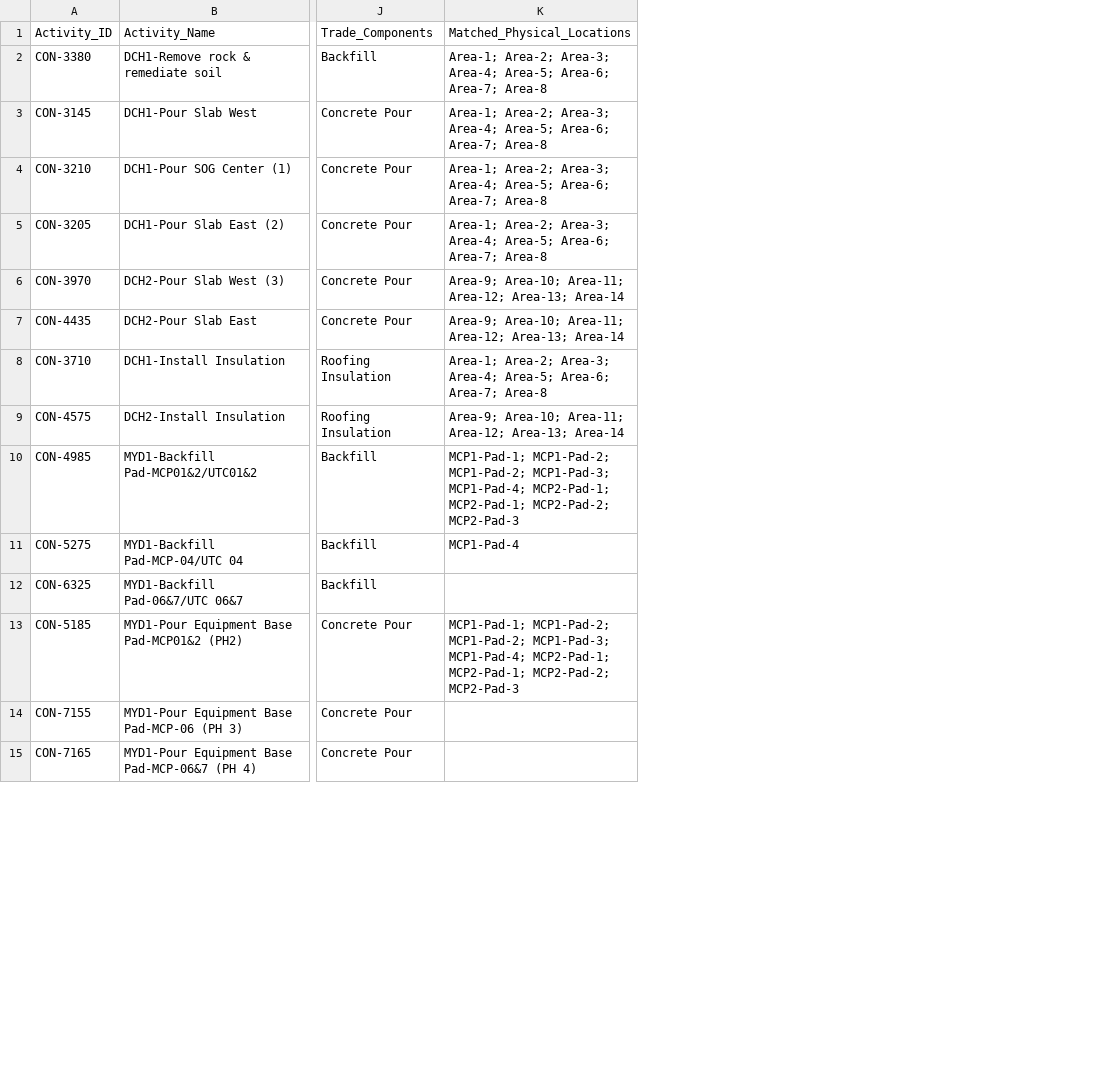
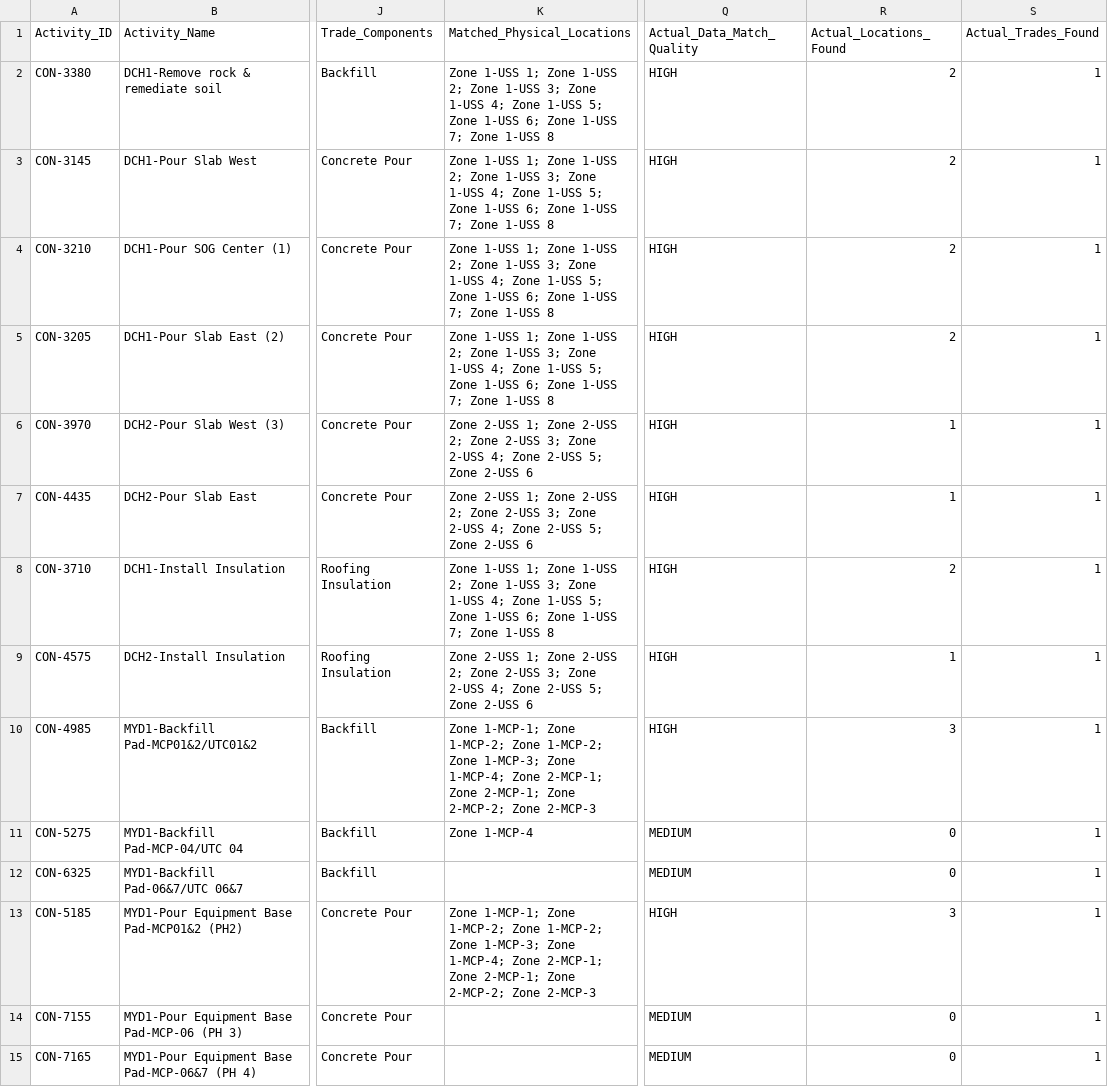
Before and after one commit to alicia-li-auckland/toys, a CSV file: uno_platform/uno_schedule_to_actualised_mapping.csv, drawn as a sheet; only a part is shown, gaps mark what is left out; the diff covers the shown part only; the diff names each change by its address in the sheet, - before the commit and + after, or states it on an @@ line.

Commit message:
Improve UNO schedule mapping to match actual construction data structure with Zone-based naming

```diff
--- a/uno_platform/uno_schedule_to_actualised_mapping.csv
+++ b/uno_platform/uno_schedule_to_actualised_mapping.csv
+column Q (Actual_Data_Match_Quality), rows 2-15: HIGH | HIGH | HIGH | HIGH | HIGH | HIGH | HIGH | HIGH | HIGH | MEDIUM | MEDIUM | HIGH | MEDIUM | MEDIUM
+column R (Actual_Locations_Found), rows 2-15: 2 | 2 | 2 | 2 | 1 | 1 | 2 | 1 | 3 | 0 | 0 | 3 | 0 | 0
+column S (Actual_Trades_Found), rows 2-15: all 1
-K2:K5 (Matched_Physical_Locations): Area-1; Area-2; Area-3; Area-4; Area-5; Area-6; Area-7; Area-8
+K2:K5 (Matched_Physical_Locations): Zone 1-USS 1; Zone 1-USS 2; Zone 1-USS 3; Zone 1-USS 4; Zone 1-USS 5; Zone 1-USS 6; Zone 1-USS 7; Zone 1-USS 8
-K6:K7 (Matched_Physical_Locations): Area-9; Area-10; Area-11; Area-12; Area-13; Area-14
+K6:K7 (Matched_Physical_Locations): Zone 2-USS 1; Zone 2-USS 2; Zone 2-USS 3; Zone 2-USS 4; Zone 2-USS 5; Zone 2-USS 6
-K8 (Matched_Physical_Locations): Area-1; Area-2; Area-3; Area-4; Area-5; Area-6; Area-7; Area-8
+K8 (Matched_Physical_Locations): Zone 1-USS 1; Zone 1-USS 2; Zone 1-USS 3; Zone 1-USS 4; Zone 1-USS 5; Zone 1-USS 6; Zone 1-USS 7; Zone 1-USS 8
-K9 (Matched_Physical_Locations): Area-9; Area-10; Area-11; Area-12; Area-13; Area-14
+K9 (Matched_Physical_Locations): Zone 2-USS 1; Zone 2-USS 2; Zone 2-USS 3; Zone 2-USS 4; Zone 2-USS 5; Zone 2-USS 6
-K10 (Matched_Physical_Locations): MCP1-Pad-1; MCP1-Pad-2; MCP1-Pad-2; MCP1-Pad-3; MCP1-Pad-4; MCP2-Pad-1; MCP2-Pad-1; MCP2-Pad-2; MCP2-Pad-3
+K10 (Matched_Physical_Locations): Zone 1-MCP-1; Zone 1-MCP-2; Zone 1-MCP-2; Zone 1-MCP-3; Zone 1-MCP-4; Zone 2-MCP-1; Zone 2-MCP-1; Zone 2-MCP-2; Zone 2-MCP-3
-K11 (Matched_Physical_Locations): MCP1-Pad-4
+K11 (Matched_Physical_Locations): Zone 1-MCP-4
-K13 (Matched_Physical_Locations): MCP1-Pad-1; MCP1-Pad-2; MCP1-Pad-2; MCP1-Pad-3; MCP1-Pad-4; MCP2-Pad-1; MCP2-Pad-1; MCP2-Pad-2; MCP2-Pad-3
+K13 (Matched_Physical_Locations): Zone 1-MCP-1; Zone 1-MCP-2; Zone 1-MCP-2; Zone 1-MCP-3; Zone 1-MCP-4; Zone 2-MCP-1; Zone 2-MCP-1; Zone 2-MCP-2; Zone 2-MCP-3
```
Also changed, not shown: 14 edited cells elsewhere in this file, 1 other file.
